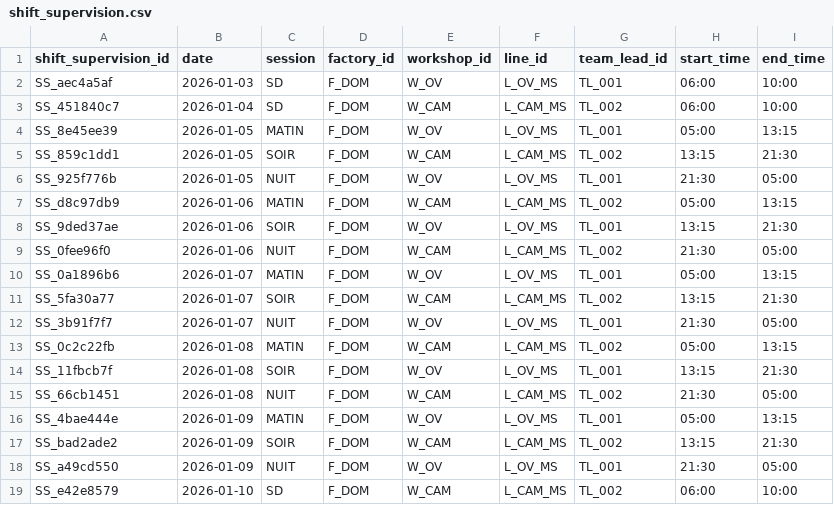
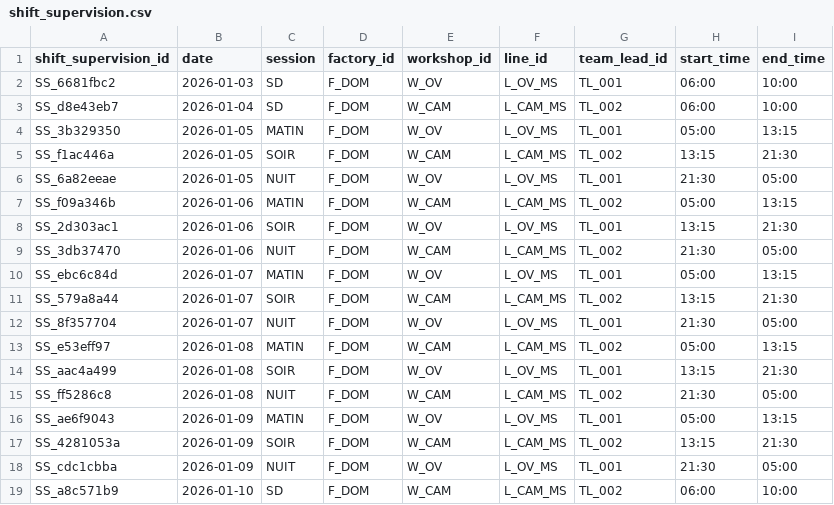
Before and after one commit to mounkaila-issoufou/industrial-downtime-analytics, a CSV file: data/raw/shift_supervision.csv, drawn as a sheet.

```diff
--- a/data/raw/shift_supervision.csv
+++ b/data/raw/shift_supervision.csv
@@ -1,19 +1,19 @@
 shift_supervision_id,date,session,factory_id,workshop_id,line_id,team_lead_id,start_time,end_time
-SS_aec4a5af,2026-01-03,SD,F_DOM,W_OV,L_OV_MS,TL_001,06:00,10:00
-SS_451840c7,2026-01-04,SD,F_DOM,W_CAM,L_CAM_MS,TL_002,06:00,10:00
-SS_8e45ee39,2026-01-05,MATIN,F_DOM,W_OV,L_OV_MS,TL_001,05:00,13:15
-SS_859c1dd1,2026-01-05,SOIR,F_DOM,W_CAM,L_CAM_MS,TL_002,13:15,21:30
-SS_925f776b,2026-01-05,NUIT,F_DOM,W_OV,L_OV_MS,TL_001,21:30,05:00
-SS_d8c97db9,2026-01-06,MATIN,F_DOM,W_CAM,L_CAM_MS,TL_002,05:00,13:15
-SS_9ded37ae,2026-01-06,SOIR,F_DOM,W_OV,L_OV_MS,TL_001,13:15,21:30
-SS_0fee96f0,2026-01-06,NUIT,F_DOM,W_CAM,L_CAM_MS,TL_002,21:30,05:00
-SS_0a1896b6,2026-01-07,MATIN,F_DOM,W_OV,L_OV_MS,TL_001,05:00,13:15
-SS_5fa30a77,2026-01-07,SOIR,F_DOM,W_CAM,L_CAM_MS,TL_002,13:15,21:30
-SS_3b91f7f7,2026-01-07,NUIT,F_DOM,W_OV,L_OV_MS,TL_001,21:30,05:00
-SS_0c2c22fb,2026-01-08,MATIN,F_DOM,W_CAM,L_CAM_MS,TL_002,05:00,13:15
-SS_11fbcb7f,2026-01-08,SOIR,F_DOM,W_OV,L_OV_MS,TL_001,13:15,21:30
-SS_66cb1451,2026-01-08,NUIT,F_DOM,W_CAM,L_CAM_MS,TL_002,21:30,05:00
-SS_4bae444e,2026-01-09,MATIN,F_DOM,W_OV,L_OV_MS,TL_001,05:00,13:15
-SS_bad2ade2,2026-01-09,SOIR,F_DOM,W_CAM,L_CAM_MS,TL_002,13:15,21:30
-SS_a49cd550,2026-01-09,NUIT,F_DOM,W_OV,L_OV_MS,TL_001,21:30,05:00
-SS_e42e8579,2026-01-10,SD,F_DOM,W_CAM,L_CAM_MS,TL_002,06:00,10:00
+SS_6681fbc2,2026-01-03,SD,F_DOM,W_OV,L_OV_MS,TL_001,06:00,10:00
+SS_d8e43eb7,2026-01-04,SD,F_DOM,W_CAM,L_CAM_MS,TL_002,06:00,10:00
+SS_3b329350,2026-01-05,MATIN,F_DOM,W_OV,L_OV_MS,TL_001,05:00,13:15
+SS_f1ac446a,2026-01-05,SOIR,F_DOM,W_CAM,L_CAM_MS,TL_002,13:15,21:30
+SS_6a82eeae,2026-01-05,NUIT,F_DOM,W_OV,L_OV_MS,TL_001,21:30,05:00
+SS_f09a346b,2026-01-06,MATIN,F_DOM,W_CAM,L_CAM_MS,TL_002,05:00,13:15
+SS_2d303ac1,2026-01-06,SOIR,F_DOM,W_OV,L_OV_MS,TL_001,13:15,21:30
+SS_3db37470,2026-01-06,NUIT,F_DOM,W_CAM,L_CAM_MS,TL_002,21:30,05:00
+SS_ebc6c84d,2026-01-07,MATIN,F_DOM,W_OV,L_OV_MS,TL_001,05:00,13:15
+SS_579a8a44,2026-01-07,SOIR,F_DOM,W_CAM,L_CAM_MS,TL_002,13:15,21:30
+SS_8f357704,2026-01-07,NUIT,F_DOM,W_OV,L_OV_MS,TL_001,21:30,05:00
+SS_e53eff97,2026-01-08,MATIN,F_DOM,W_CAM,L_CAM_MS,TL_002,05:00,13:15
+SS_aac4a499,2026-01-08,SOIR,F_DOM,W_OV,L_OV_MS,TL_001,13:15,21:30
+SS_ff5286c8,2026-01-08,NUIT,F_DOM,W_CAM,L_CAM_MS,TL_002,21:30,05:00
+SS_ae6f9043,2026-01-09,MATIN,F_DOM,W_OV,L_OV_MS,TL_001,05:00,13:15
+SS_4281053a,2026-01-09,SOIR,F_DOM,W_CAM,L_CAM_MS,TL_002,13:15,21:30
+SS_cdc1cbba,2026-01-09,NUIT,F_DOM,W_OV,L_OV_MS,TL_001,21:30,05:00
+SS_a8c571b9,2026-01-10,SD,F_DOM,W_CAM,L_CAM_MS,TL_002,06:00,10:00
```
Also changed, not shown: data/raw/hourly_production.csv, data/raw/production_events.csv, 1 other file.
